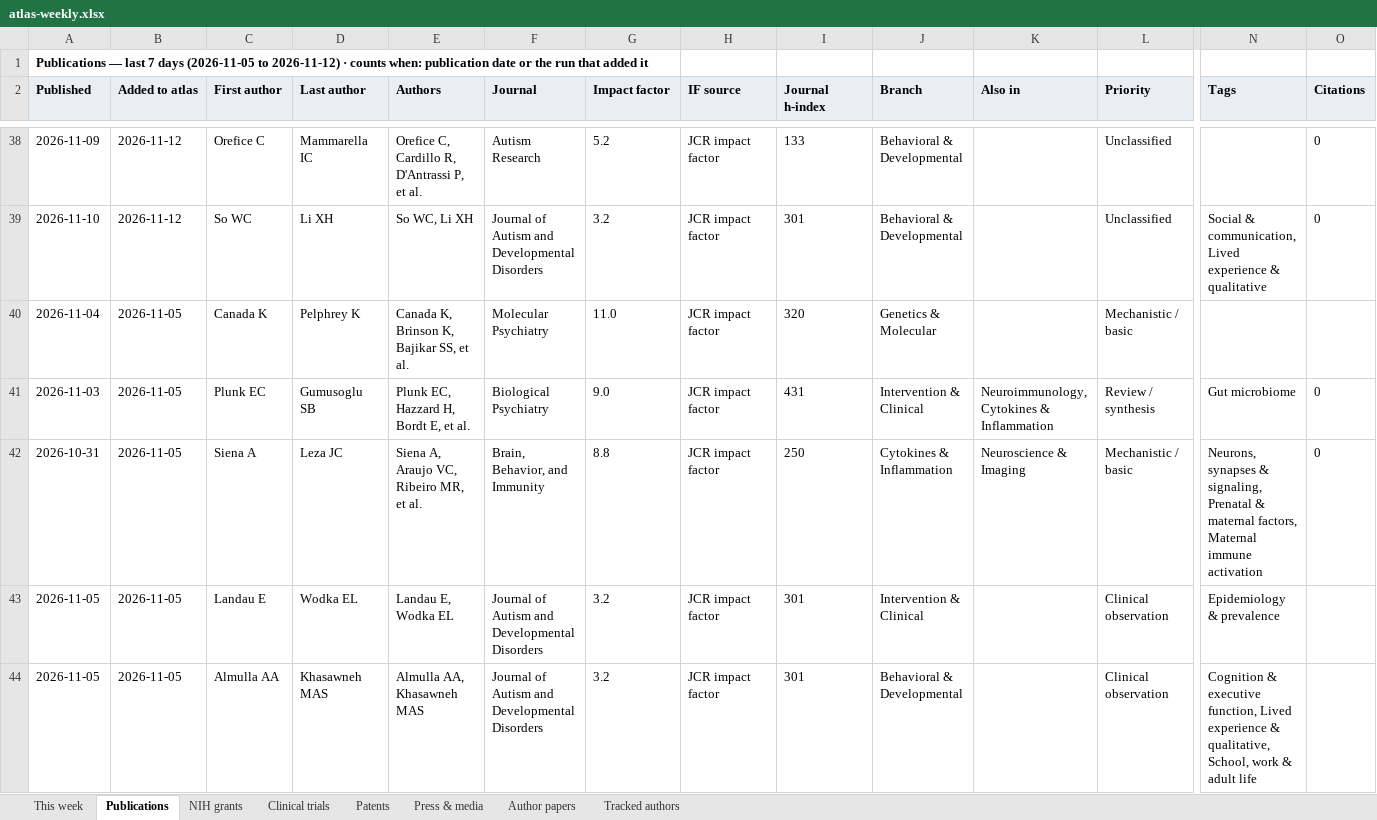
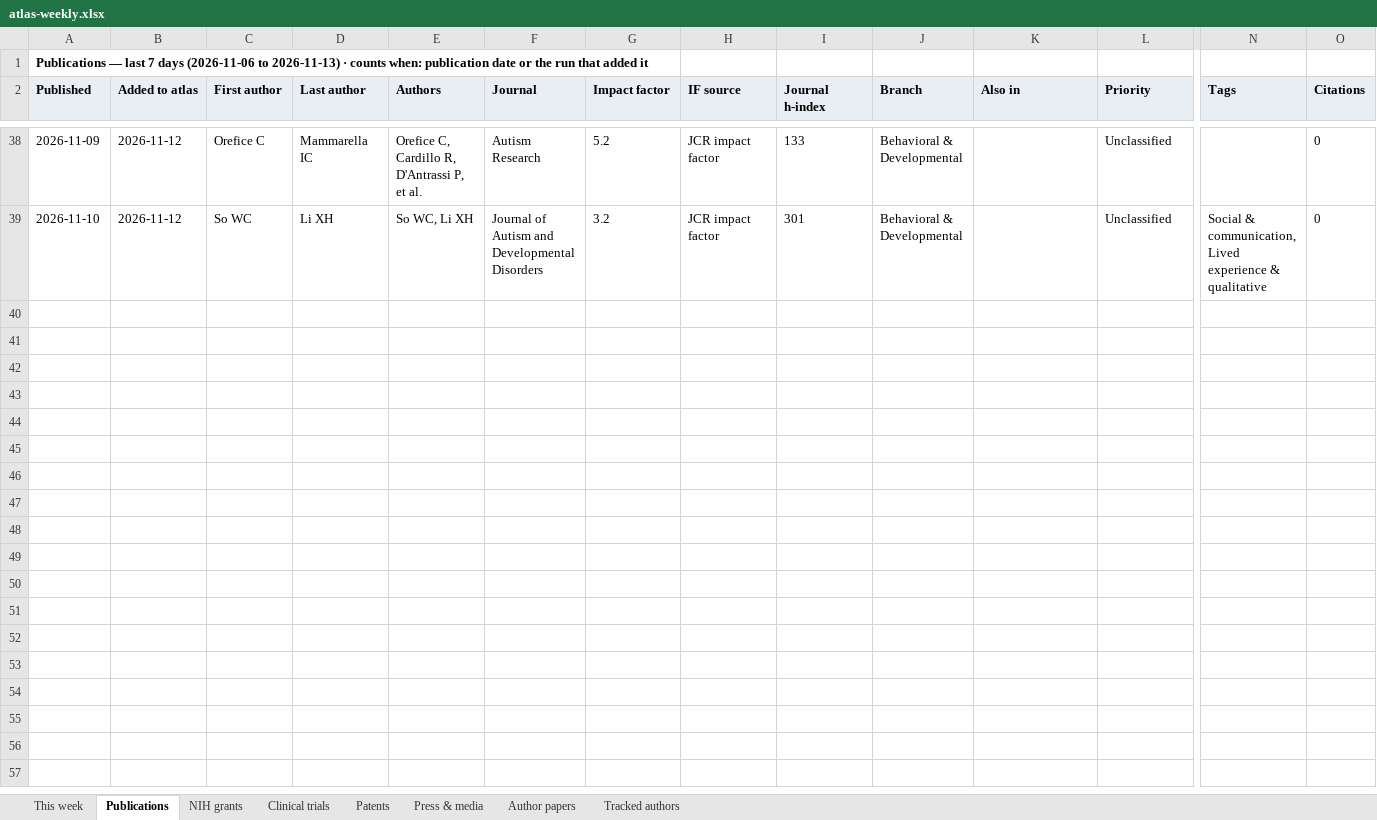
Before and after one commit to Hackern00b22/autism-atlas, an Excel workbook: atlas-weekly.xlsx, sheet Publications, drawn as a sheet; only a part is shown, gaps mark what is left out; values as stored, in another font and other column widths than the file's, no borders; rows hold the shown columns only; the diff covers the shown part only; the diff names each change by its address in the sheet, - before the commit and + after, or states it on an @@ line.

Commit message:
publish site

```diff
--- a/atlas-weekly.xlsx (sheet Publications)
+++ b/atlas-weekly.xlsx (sheet Publications)
-A1 (Published): …7 days (2026-11-05 to 2026-11-12) · counts…
+A1 (Published): …7 days (2026-11-06 to 2026-11-13) · counts…
-row 40: 2026-11-04 | 2026-11-05 | Canada K | Pelphrey K | Canada K, Brinson K, Bajikar SS, et al. | Molecular Psychiatry | 11.0 | JCR impact factor | 320 | Genetics & Molecular |  | Mechanistic / basic
-row 41: 2026-11-03 | 2026-11-05 | Plunk EC | Gumusoglu SB | Plunk EC, Hazzard H, Bordt E, et al. | Biological Psychiatry | 9.0 | JCR impact factor | 431 | Intervention & Clinical | Neuroimmunology, Cytokines & Inflammation | Review / synthesis | Gut microbiome | 0
-row 42: 2026-10-31 | 2026-11-05 | Siena A | Leza JC | Siena A, Araujo VC, Ribeiro MR, et al. | Brain, Behavior, and Immunity | 8.8 | JCR impact factor | 250 | Cytokines & Inflammation | Neuroscience & Imaging | Mechanistic / basic | Neurons, synapses & signaling, Prenatal & maternal factors, Maternal immune activation | 0
-row 43: 2026-11-05 | 2026-11-05 | Landau E | Wodka EL | Landau E, Wodka EL | Journal of Autism and Developmental Disorders | 3.2 | JCR impact factor | 301 | Intervention & Clinical |  | Clinical observation | Epidemiology & prevalence
-row 44: 2026-11-05 | 2026-11-05 | Almulla AA | Khasawneh MAS | Almulla AA, Khasawneh MAS | Journal of Autism and Developmental Disorders | 3.2 | JCR impact factor | 301 | Behavioral & Developmental |  | Clinical observation | Cognition & executive function, Lived experience & qualitative, School, work & adult life
```
Also changed, not shown: 61 removed rows and 18 edited cells elsewhere in this sheet, sheet This week, sheet NIH grants, sheet Clinical trials, sheet Press & media, sheet Author papers, sheet Tracked authors, 1 more sheet, 3 other files.
